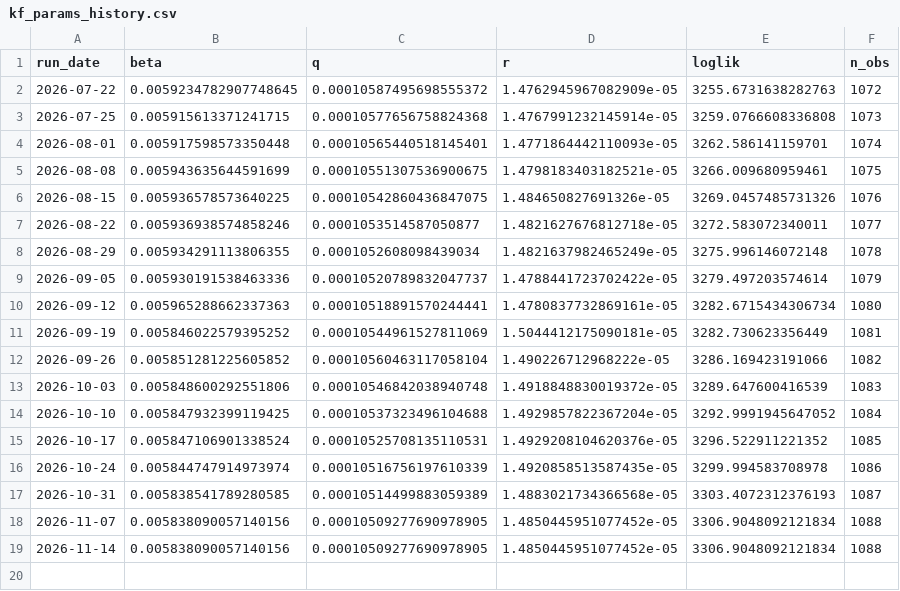
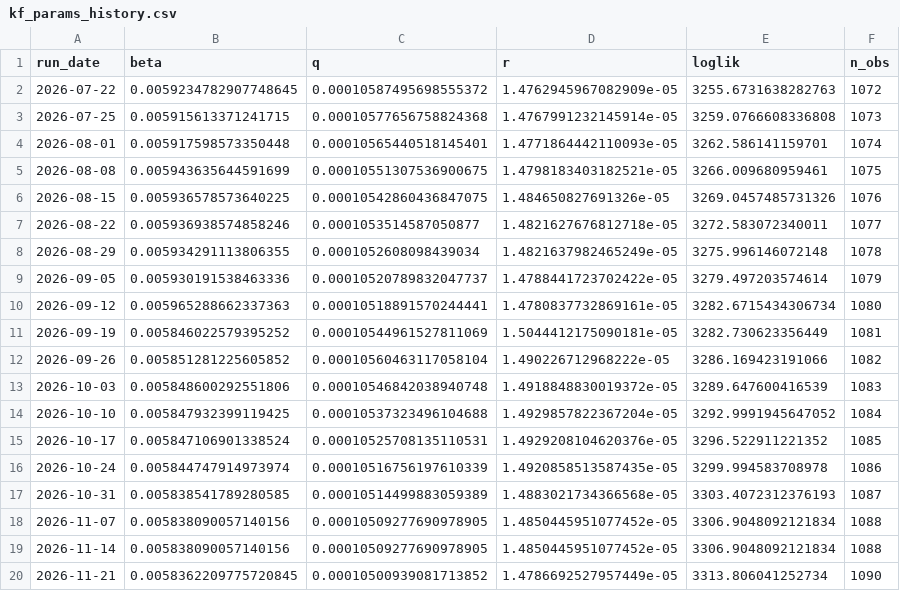
Before and after one commit to applejoker01-afk/fx-signal-monitor, a CSV file: data/kf_params_history.csv, drawn as a sheet; the diff names each change by its address in the sheet, - before the commit and + after, or states it on an @@ line.

```diff
--- a/data/kf_params_history.csv
+++ b/data/kf_params_history.csv
+row 20: 2026-11-21 | 0.0058362209775720845 | 0.00010500939081713852 | 1.4786692527957449e-05 | 3313.806041252734 | 1090
```
Also changed, not shown: data/cot_jpy.csv, data/usdjpy_daily.csv, 1 other file.
